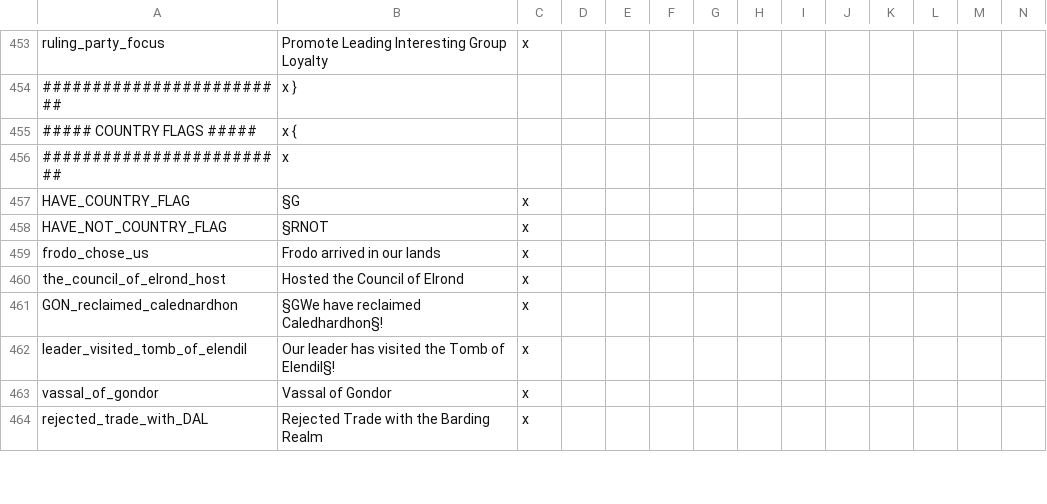
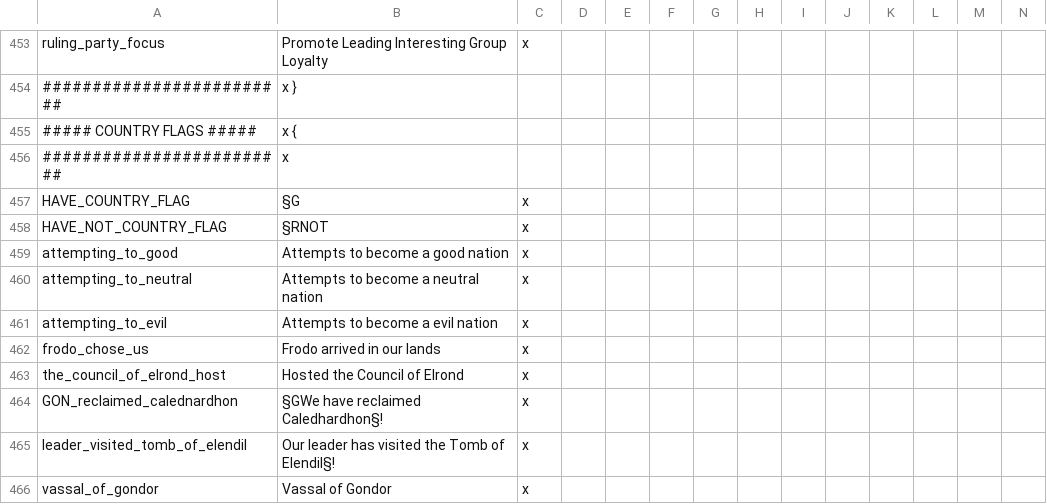
Before and after one commit to The-Third-Age/TTA-Victoria-2, a CSV file: localisation/modifiers and flags.csv, drawn as a sheet; only a part is shown, gaps mark what is left out; the shorter side is filled out with more unchanged rows; rows hold the shown columns only; the diff names each change by its address in the sheet, - before the commit and + after, or states it on an @@ line.

Commit message:
mostly the usual again, but also a localisation fix

```diff
--- a/localisation/modifiers and flags.csv
+++ b/localisation/modifiers and flags.csv
+row 459: attempting_to_good | Attempts to become a good nation | x
+row 460: attempting_to_neutral | Attempts to become a neutral nation | x
+row 461: attempting_to_evil | Attempts to become a evil nation | x
```
Also changed, not shown: 15 other files.
